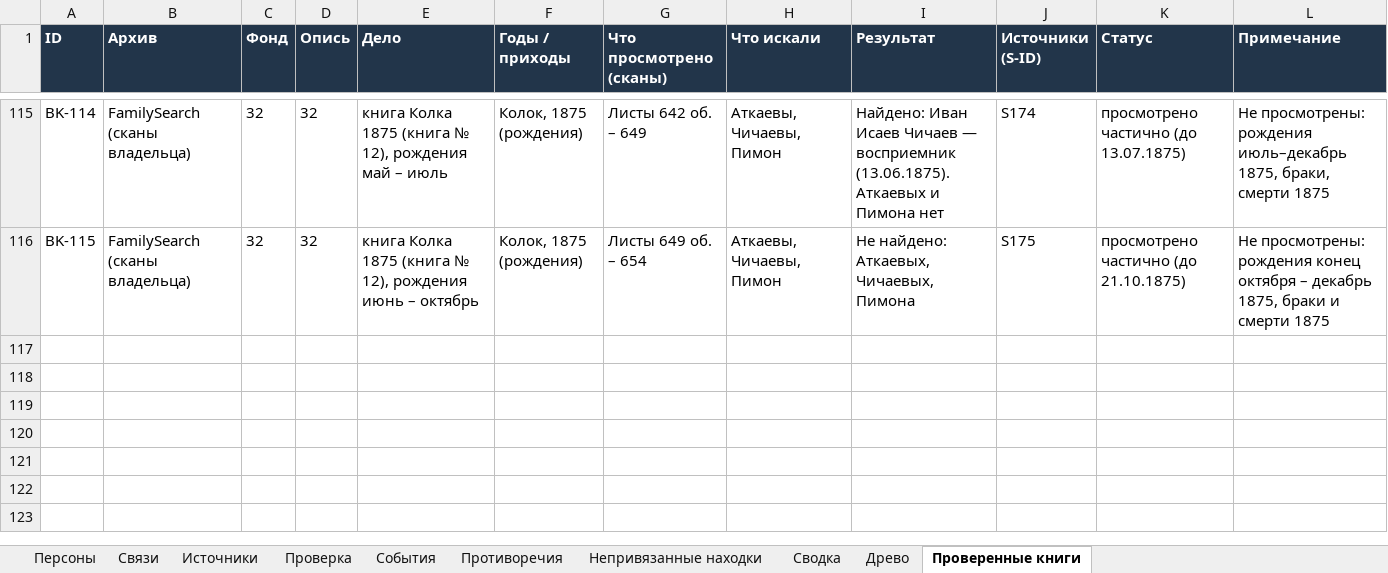
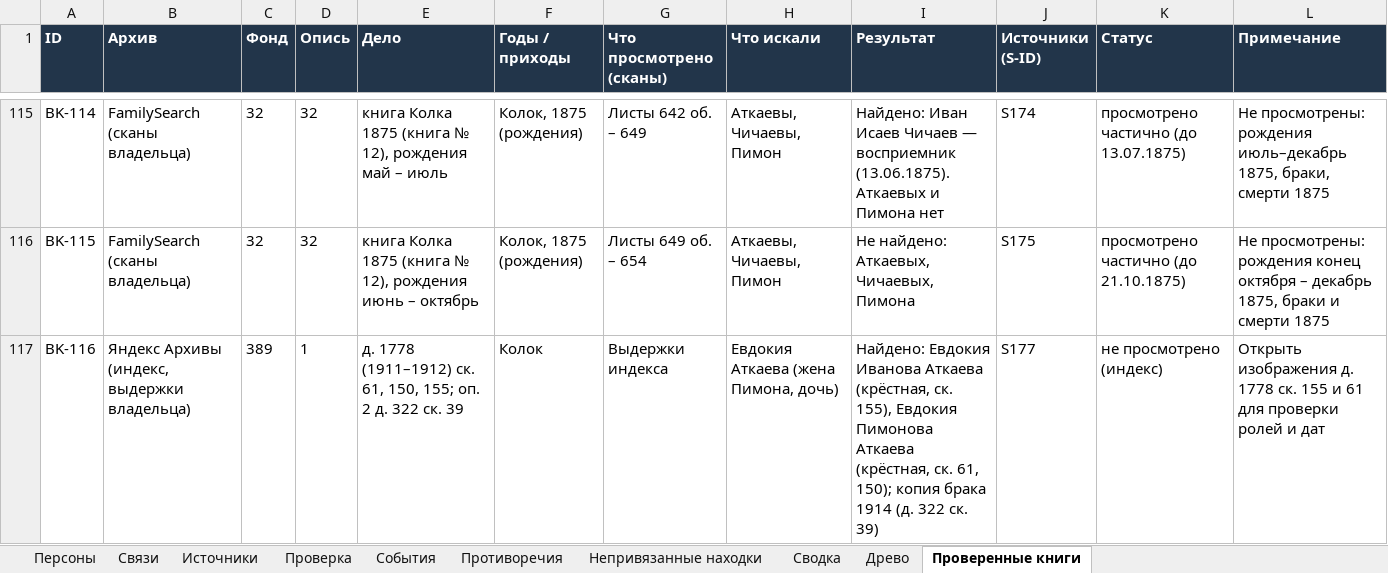
Before and after one commit to kilevoy/rykunov-family-tree, an Excel workbook: data/rykunov-family-tree.xlsx, sheet Проверенные книги, drawn as a sheet; only a part is shown, gaps mark what is left out; values as stored, in another font and other column widths than the file's, no borders; the diff names each change by its address in the sheet, - before the commit and + after, or states it on an @@ line.

```diff
--- a/data/rykunov-family-tree.xlsx (sheet Проверенные книги)
+++ b/data/rykunov-family-tree.xlsx (sheet Проверенные книги)
+row 117: BK-116 | Яндекс Архивы (индекс, выдержки владельца) | 389 | 1 | д. 1778 (1911–1912) ск. 61, 150, 155; оп. 2 д. 322 ск. 39 | Колок | Выдержки индекса | Евдокия Аткаева (жена Пимона, дочь) | Найдено: Евдокия Иванова Аткаева (крёстная, ск. 155), Евдокия Пимонова Аткаева (крёстная, ск. 61, 150); копия брака 1914 (д. 322 ск. 39) | S177 | не просмотрено (индекс) | Открыть изображения д. 1778 ск. 155 и 61 для проверки ролей и дат
```
Also changed, not shown: sheet Источники, sheet Персоны.
